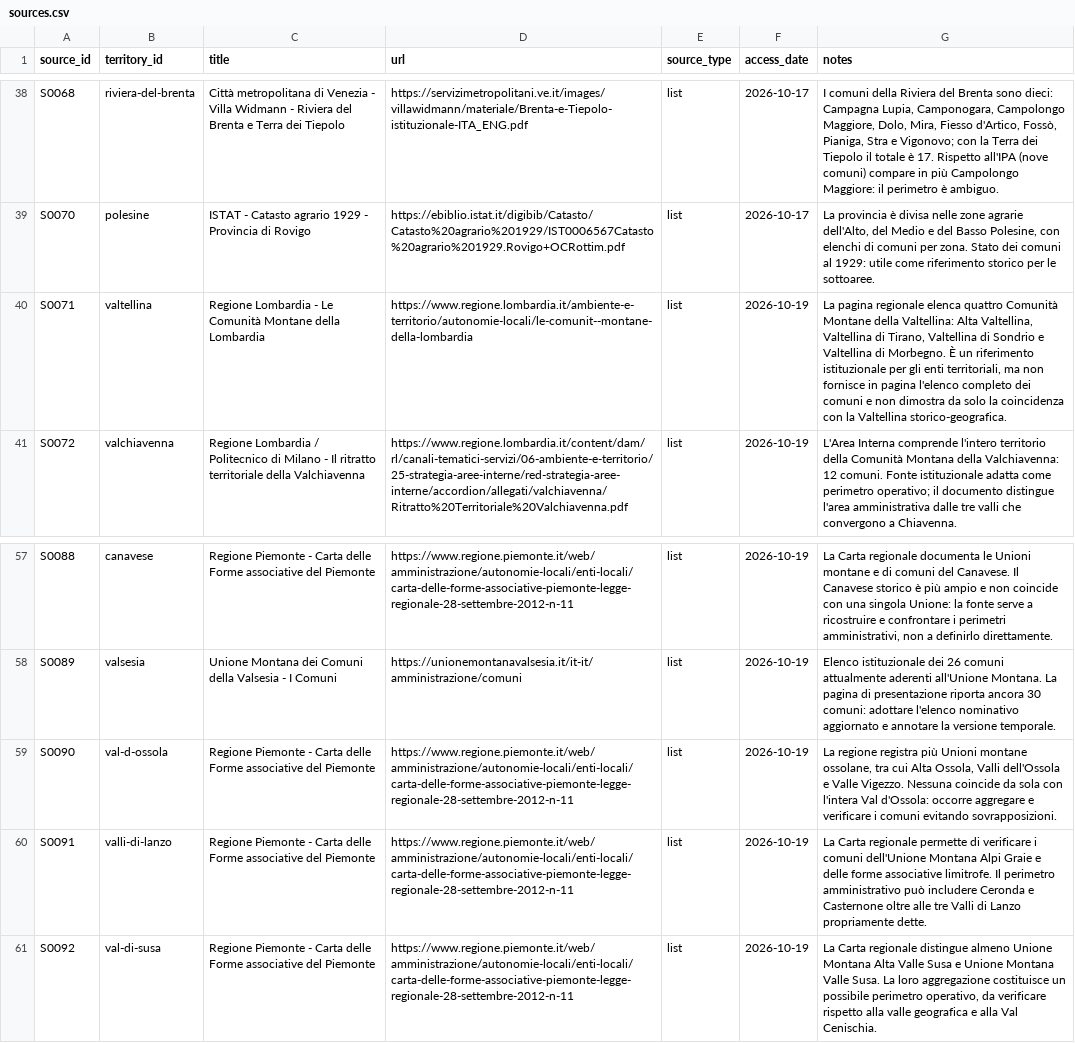
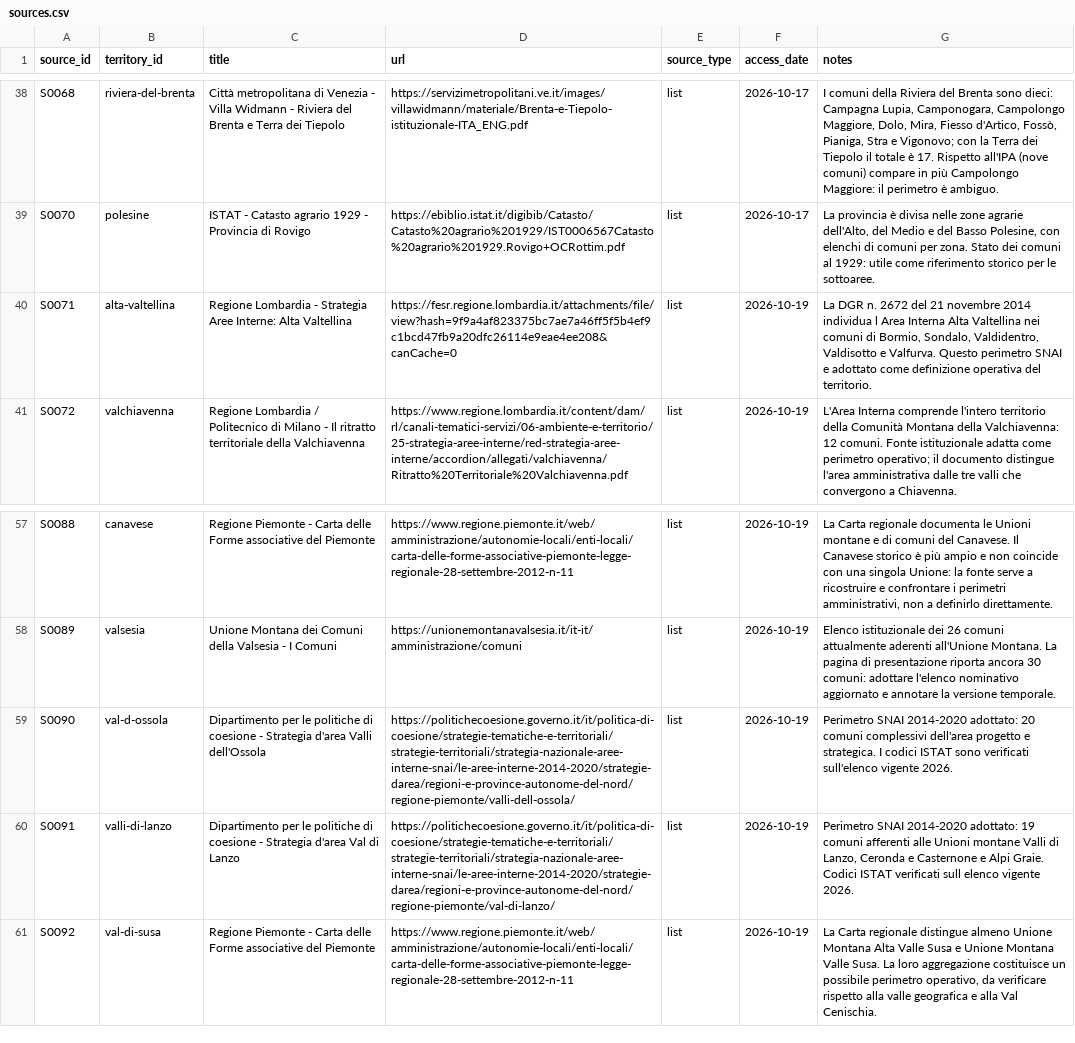
Before and after one commit to jobonaf/northern-italy-geographical-areas, a CSV file: data/sources.csv, drawn as a sheet; only a part is shown, gaps mark what is left out.

```diff
--- a/data/sources.csv
+++ b/data/sources.csv
@@ -39,3 +39,3 @@ S0068,riviera-del-brenta,Città metropolitana di Venezia - Villa Widmann - Rivie
 S0070,polesine,ISTAT - Catasto agrario 1929 - Provincia di Rovigo,https://ebiblio.istat.it/digibib/Catasto/Catasto%20agrario%201929/IST0006567Catasto%20agrario%201929.Rovigo+OCRottim.pdf,list,2026-10-17,"La provincia è divisa nelle zone agrarie dell'Alto, del Medio e del Basso Polesine, con elenchi di comuni per zona. Stato dei comuni al 1929: utile come riferimento storico per le sottoaree."
-S0071,valtellina,Regione Lombardia - Le Comunità Montane della Lombardia,https://www.regione.lombardia.it/ambiente-e-territorio/autonomie-locali/le-comunit--montane-della-lombardia,list,2026-10-19,"La pagina regionale elenca quattro Comunità Montane della Valtellina: Alta Valtellina, Valtellina di Tirano, Valtellina di Sondrio e Valtellina di Morbegno. È un riferimento istituzionale per gli enti territoriali, ma non fornisce in pagina l'elenco completo dei comuni e non dimostra da solo la coincidenza con la Valtellina storico-geografica."
+S0071,alta-valtellina,Regione Lombardia - Strategia Aree Interne: Alta Valtellina,https://fesr.regione.lombardia.it/attachments/file/view?hash=9f9a4af823375bc7ae7a46ff5f5b4ef9c1bcd47fb9a20dfc26114e9eae4ee208&canCache=0,list,2026-10-19,"La DGR n. 2672 del 21 novembre 2014 individua l Area Interna Alta Valtellina nei comuni di Bormio, Sondalo, Valdidentro, Valdisotto e Valfurva. Questo perimetro SNAI e adottato come definizione operativa del territorio."
 S0072,valchiavenna,Regione Lombardia / Politecnico di Milano - Il ritratto territoriale della Valchiavenna,https://www.regione.lombardia.it/content/dam/rl/canali-tematici-servizi/06-ambiente-e-territorio/25-strategia-aree-interne/red-strategia-aree-interne/accordion/allegati/valchiavenna/Ritratto%20Territoriale%20Valchiavenna.pdf,list,2026-10-19,L'Area Interna comprende l'intero territorio della Comunità Montana della Valchiavenna: 12 comuni. Fonte istituzionale adatta come perimetro operativo; il documento distingue l'area amministrativa dalle tre valli che convergono a Chiavenna.
@@ -58,4 +58,4 @@ S0088,canavese,Regione Piemonte - Carta delle Forme associative del Piemonte,htt
 S0089,valsesia,Unione Montana dei Comuni della Valsesia - I Comuni,https://unionemontanavalsesia.it/it-it/amministrazione/comuni,list,2026-10-19,Elenco istituzionale dei 26 comuni attualmente aderenti all'Unione Montana. La pagina di presentazione riporta ancora 30 comuni: adottare l'elenco nominativo aggiornato e annotare la versione temporale.
-S0090,val-d-ossola,Regione Piemonte - Carta delle Forme associative del Piemonte,https://www.regione.piemonte.it/web/amministrazione/autonomie-locali/enti-locali/carta-delle-forme-associative-piemonte-legge-regionale-28-settembre-2012-n-11,list,2026-10-19,"La regione registra più Unioni montane ossolane, tra cui Alta Ossola, Valli dell'Ossola e Valle Vigezzo. Nessuna coincide da sola con l'intera Val d'Ossola: occorre aggregare e verificare i comuni evitando sovrapposizioni."
-S0091,valli-di-lanzo,Regione Piemonte - Carta delle Forme associative del Piemonte,https://www.regione.piemonte.it/web/amministrazione/autonomie-locali/enti-locali/carta-delle-forme-associative-piemonte-legge-regionale-28-settembre-2012-n-11,list,2026-10-19,La Carta regionale permette di verificare i comuni dell'Unione Montana Alpi Graie e delle forme associative limitrofe. Il perimetro amministrativo può includere Ceronda e Casternone oltre alle tre Valli di Lanzo propriamente dette.
+S0090,val-d-ossola,Dipartimento per le politiche di coesione - Strategia d'area Valli dell'Ossola,https://politichecoesione.governo.it/it/politica-di-coesione/strategie-tematiche-e-territoriali/strategie-territoriali/strategia-nazionale-aree-interne-snai/le-aree-interne-2014-2020/strategie-darea/regioni-e-province-autonome-del-nord/regione-piemonte/valli-dell-ossola/,list,2026-10-19,Perimetro SNAI 2014-2020 adottato: 20 comuni complessivi dell'area progetto e strategica. I codici ISTAT sono verificati sull'elenco vigente 2026.
+S0091,valli-di-lanzo,Dipartimento per le politiche di coesione - Strategia d'area Val di Lanzo,https://politichecoesione.governo.it/it/politica-di-coesione/strategie-tematiche-e-territoriali/strategie-territoriali/strategia-nazionale-aree-interne-snai/le-aree-interne-2014-2020/strategie-darea/regioni-e-province-autonome-del-nord/regione-piemonte/val-di-lanzo/,list,2026-10-19,"Perimetro SNAI 2014-2020 adottato: 19 comuni afferenti alle Unioni montane Valli di Lanzo, Ceronda e Casternone e Alpi Graie. Codici ISTAT verificati sull elenco vigente 2026."
 S0092,val-di-susa,Regione Piemonte - Carta delle Forme associative del Piemonte,https://www.regione.piemonte.it/web/amministrazione/autonomie-locali/enti-locali/carta-delle-forme-associative-piemonte-legge-regionale-28-settembre-2012-n-11,list,2026-10-19,"La Carta regionale distingue almeno Unione Montana Alta Valle Susa e Unione Montana Valle Susa. La loro aggregazione costituisce un possibile perimetro operativo, da verificare rispetto alla valle geografica e alla Val Cenischia."
```
Also changed, not shown: data/territories.csv, 1 other file.
